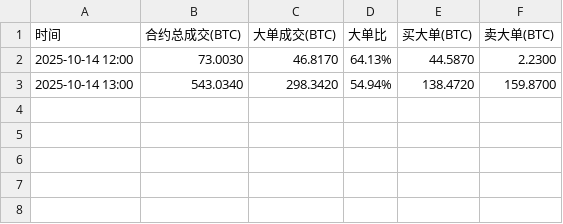
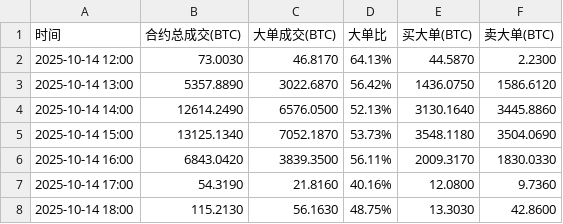
Before and after one commit to allamtb/back-gap, a CSV file: 合约监控_新/合约监控/bin/Debug/net8.0-windows/large_order_statistics/20251014/BTCUSDT_1小时大单比_20251014.csv, drawn as a sheet.

```diff
--- a/合约监控_新/合约监控/bin/Debug/net8.0-windows/large_order_statistics/20251014/BTCUSDT_1小时大单比_20251014.csv
+++ b/合约监控_新/合约监控/bin/Debug/net8.0-windows/large_order_statistics/20251014/BTCUSDT_1小时大单比_20251014.csv
@@ -2,2 +2,7 @@
 2025-10-14 12:00,73.0030,46.8170,64.13%,44.5870,2.2300
-2025-10-14 13:00,543.0340,298.3420,54.94%,138.4720,159.8700
+2025-10-14 13:00,5357.8890,3022.6870,56.42%,1436.0750,1586.6120
+2025-10-14 14:00,12614.2490,6576.0500,52.13%,3130.1640,3445.8860
+2025-10-14 15:00,13125.1340,7052.1870,53.73%,3548.1180,3504.0690
+2025-10-14 16:00,6843.0420,3839.3500,56.11%,2009.3170,1830.0330
+2025-10-14 17:00,54.3190,21.8160,40.16%,12.0800,9.7360
+2025-10-14 18:00,115.2130,56.1630,48.75%,13.3030,42.8600
```
Also changed, not shown: 合约监控_新/合约监控/bin/Debug/net8.0-windows/large_order_statistics/20251014/BTCUSDT_15分钟大单比_20251014.csv, 合约监控_新/合约监控/bin/Debug/net8.0-windows/large_order_statistics/20251014/BTCUSDT_5分钟大单比_20251014.csv, 36 other files.
